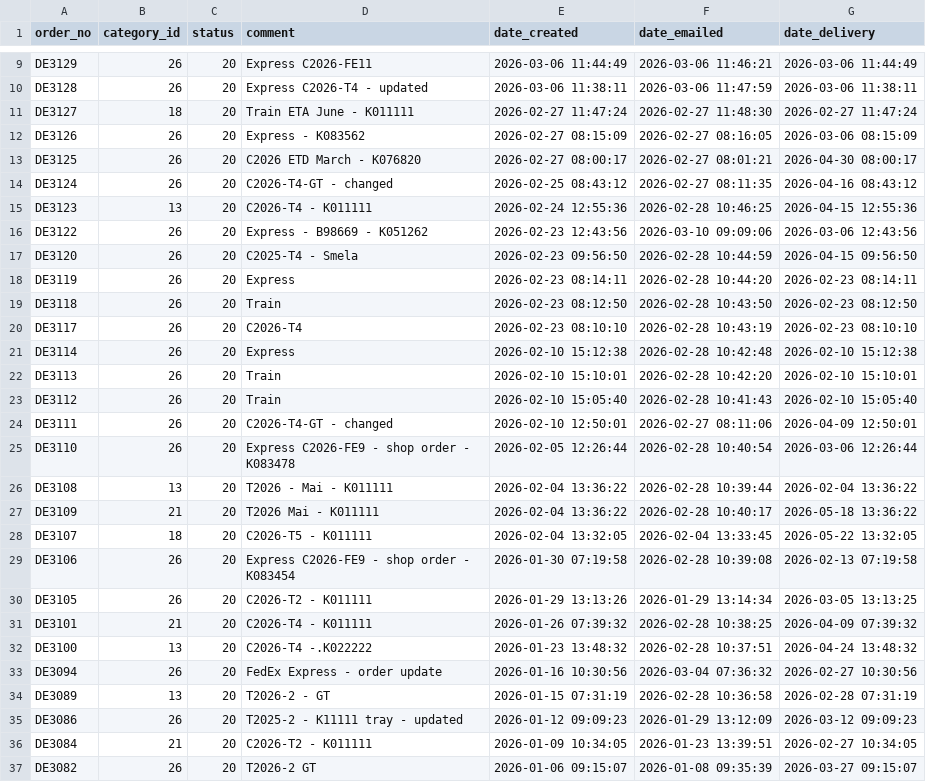
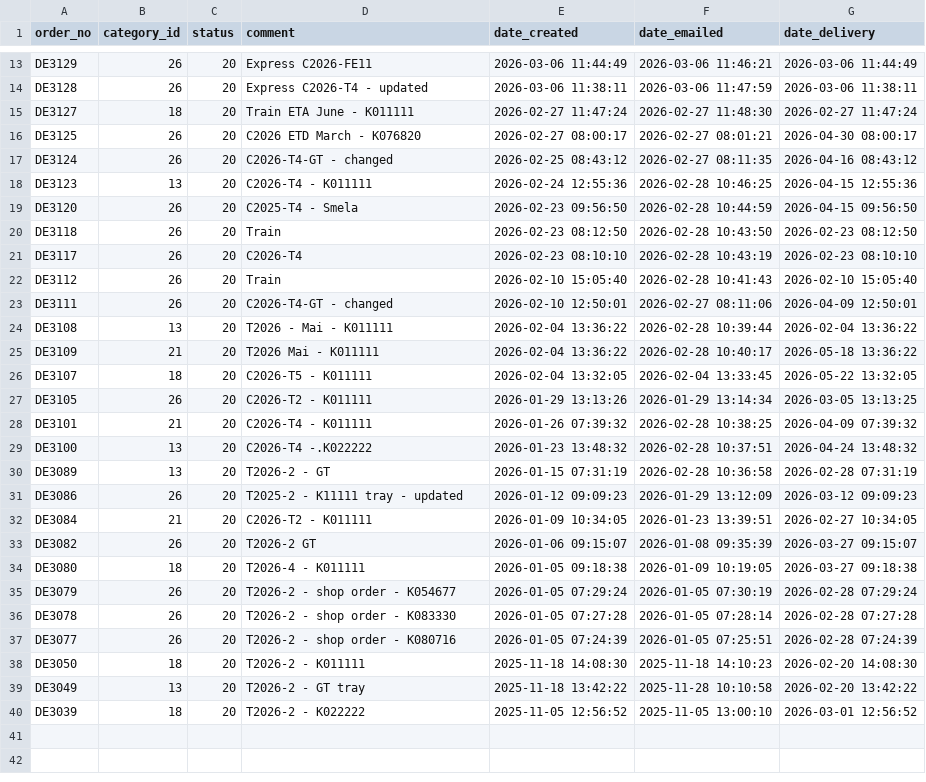
Before and after one commit to ikram-mever-codes/Gtech_Master, a CSV file: server/public/orders.csv, drawn as a sheet; only a part is shown, gaps mark what is left out; the shorter side is filled out with more unchanged rows; the diff covers the shown part only.

```diff
--- a/server/public/orders.csv
+++ b/server/public/orders.csv
@@ -11,3 +15,2 @@ DE3128,26,20,"Express C2026-T4 - updated","2026-03-06 11:38:11","2026-03-06 11:4
 DE3127,18,20,"Train ETA June - K011111","2026-02-27 11:47:24","2026-02-27 11:48:30","2026-02-27 11:47:24"
-DE3126,26,20,"Express - K083562 ","2026-02-27 08:15:09","2026-02-27 08:16:05","2026-03-06 08:15:09"
 DE3125,26,20,"C2026 ETD March - K076820","2026-02-27 08:00:17","2026-02-27 08:01:21","2026-04-30 08:00:17"
@@ -15,12 +18,7 @@ DE3124,26,20,"C2026-T4-GT - changed","2026-02-25 08:43:12","2026-02-27 08:11:35"
 DE3123,13,20,"C2026-T4 - K011111","2026-02-24 12:55:36","2026-02-28 10:46:25","2026-04-15 12:55:36"
-DE3122,26,20,"Express - B98669 - K051262","2026-02-23 12:43:56","2026-03-10 09:09:06","2026-03-06 12:43:56"
 DE3120,26,20,"C2025-T4 - Smela","2026-02-23 09:56:50","2026-02-28 10:44:59","2026-04-15 09:56:50"
-DE3119,26,20,Express,"2026-02-23 08:14:11","2026-02-28 10:44:20","2026-02-23 08:14:11"
 DE3118,26,20,Train,"2026-02-23 08:12:50","2026-02-28 10:43:50","2026-02-23 08:12:50"
 DE3117,26,20,C2026-T4,"2026-02-23 08:10:10","2026-02-28 10:43:19","2026-02-23 08:10:10"
-DE3114,26,20,Express,"2026-02-10 15:12:38","2026-02-28 10:42:48","2026-02-10 15:12:38"
-DE3113,26,20,Train,"2026-02-10 15:10:01","2026-02-28 10:42:20","2026-02-10 15:10:01"
 DE3112,26,20,Train,"2026-02-10 15:05:40","2026-02-28 10:41:43","2026-02-10 15:05:40"
 DE3111,26,20,"C2026-T4-GT - changed","2026-02-10 12:50:01","2026-02-27 08:11:06","2026-04-09 12:50:01"
-DE3110,26,20,"Express C2026-FE9 - shop order - K083478","2026-02-05 12:26:44","2026-02-28 10:40:54","2026-03-06 12:26:44"
 DE3108,13,20,"T2026 - Mai - K011111","2026-02-04 13:36:22","2026-02-28 10:39:44","2026-02-04 13:36:22"
@@ -28,4 +26,2 @@ DE3109,21,20,"T2026 Mai - K011111","2026-02-04 13:36:22","2026-02-28 10:40:17","
 DE3107,18,20,"C2026-T5 -  K011111","2026-02-04 13:32:05","2026-02-04 13:33:45","2026-05-22 13:32:05"
-DE3106,26,20,"Express C2026-FE9	- shop order - K083454
-","2026-01-30 07:19:58","2026-02-28 10:39:08","2026-02-13 07:19:58"
 DE3105,26,20,"C2026-T2 - K011111","2026-01-29 13:13:26","2026-01-29 13:14:34","2026-03-05 13:13:25"
@@ -33,3 +29,2 @@ DE3101,21,20,"C2026-T4 - K011111","2026-01-26 07:39:32","2026-02-28 10:38:25","2
 DE3100,13,20,"C2026-T4 -.K022222","2026-01-23 13:48:32","2026-02-28 10:37:51","2026-04-24 13:48:32"
-DE3094,26,20,"FedEx Express - order update","2026-01-16 10:30:56","2026-03-04 07:36:32","2026-02-27 10:30:56"
 DE3089,13,20,"T2026-2 - GT","2026-01-15 07:31:19","2026-02-28 10:36:58","2026-02-28 07:31:19"
```
Also changed, not shown: 4 added rows and 1 edited cell elsewhere in this file, server/public/order_items.csv, 1 other file.
